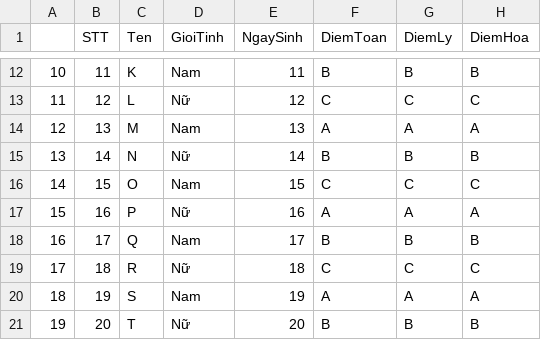
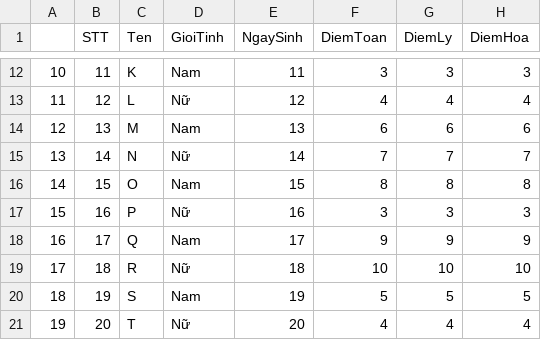
Before and after one commit to howznguyen/NCT-CSA05, a CSV file: Lesson 10/data1.csv, drawn as a sheet; only a part is shown, gaps mark what is left out; the diff covers the shown part only.

```diff
--- a/Lesson 10/data1.csv
+++ b/Lesson 10/data1.csv
@@ -12,10 +12,10 @@
-10,11,K,Nam,11,B,B,B
-11,12,L,Nữ,12,C,C,C
-12,13,M,Nam,13,A,A,A
-13,14,N,Nữ,14,B,B,B
-14,15,O,Nam,15,C,C,C
-15,16,P,Nữ,16,A,A,A
-16,17,Q,Nam,17,B,B,B
-17,18,R,Nữ,18,C,C,C
-18,19,S,Nam,19,A,A,A
-19,20,T,Nữ,20,B,B,B
+10,11,K,Nam,11,3,3,3
+11,12,L,Nữ,12,4,4,4
+12,13,M,Nam,13,6,6,6
+13,14,N,Nữ,14,7,7,7
+14,15,O,Nam,15,8,8,8
+15,16,P,Nữ,16,3,3,3
+16,17,Q,Nam,17,9,9,9
+17,18,R,Nữ,18,10,10,10
+18,19,S,Nam,19,5,5,5
+19,20,T,Nữ,20,4,4,4
```
Also changed, not shown: 30 edited cells elsewhere in this file, 2 other files.
